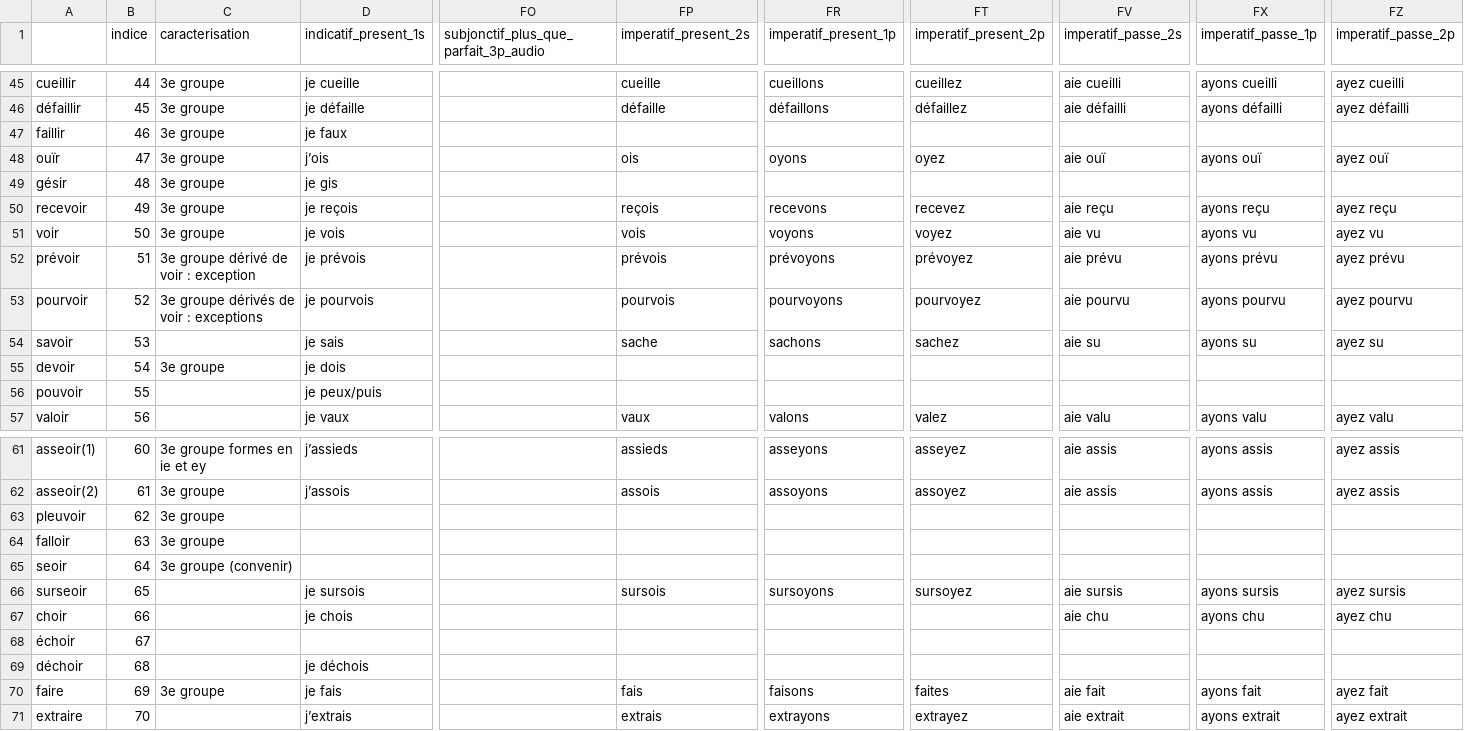
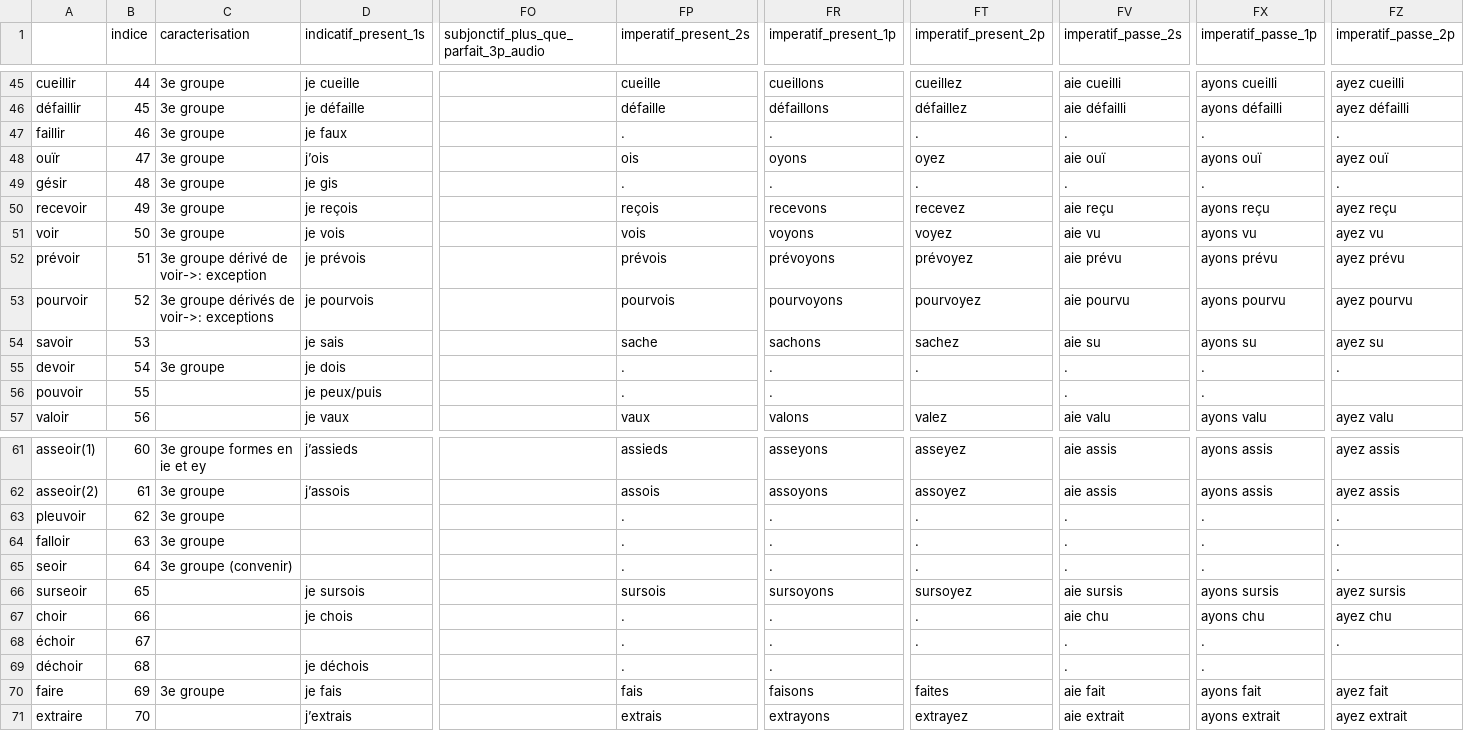
Before and after one commit to zerovip/french-conjugation, a CSV file: french_verbs_conjugations.csv, drawn as a sheet; only a part is shown, gaps mark what is left out; the diff covers the shown part only; the diff names each change by its address in the sheet, - before the commit and + after, or states it on an @@ line.

Commit message:
position and unicode adjusted

```diff
--- a/french_verbs_conjugations.csv
+++ b/french_verbs_conjugations.csv
-FP47 (imperatif_present_2s): (empty)
+FP47 (imperatif_present_2s): .
-FR47 (imperatif_present_1p): (empty)
+FR47 (imperatif_present_1p): .
-FT47 (imperatif_present_2p): (empty)
+FT47 (imperatif_present_2p): .
-FV47 (imperatif_passe_2s): (empty)
+FV47 (imperatif_passe_2s): .
-FX47 (imperatif_passe_1p): (empty)
+FX47 (imperatif_passe_1p): .
-FZ47 (imperatif_passe_2p): (empty)
+FZ47 (imperatif_passe_2p): .
-FP49 (imperatif_present_2s): (empty)
+FP49 (imperatif_present_2s): .
-FR49 (imperatif_present_1p): (empty)
+FR49 (imperatif_present_1p): .
-FT49 (imperatif_present_2p): (empty)
+FT49 (imperatif_present_2p): .
-FV49 (imperatif_passe_2s): (empty)
+FV49 (imperatif_passe_2s): .
-FX49 (imperatif_passe_1p): (empty)
+FX49 (imperatif_passe_1p): .
-FZ49 (imperatif_passe_2p): (empty)
+FZ49 (imperatif_passe_2p): .
-C52 (caracterisation): 3e groupe dérivé de voir : exception
+C52 (caracterisation): 3e groupe dérivé de voir->: exception
-C53 (caracterisation): 3e groupe dérivés de voir : exceptions
+C53 (caracterisation): 3e groupe dérivés de voir->: exceptions
-FP55:FP56 (imperatif_present_2s): (empty)
+FP55:FP56 (imperatif_present_2s): .
-FR55:FR56 (imperatif_present_1p): (empty)
+FR55:FR56 (imperatif_present_1p): .
-FT55 (imperatif_present_2p): (empty)
+FT55 (imperatif_present_2p): .
-FV55:FV56 (imperatif_passe_2s): (empty)
+FV55:FV56 (imperatif_passe_2s): .
-FX55:FX56 (imperatif_passe_1p): (empty)
+FX55:FX56 (imperatif_passe_1p): .
-FZ55 (imperatif_passe_2p): (empty)
+FZ55 (imperatif_passe_2p): .
-FP63:FP65 (imperatif_present_2s): (empty)
+FP63:FP65 (imperatif_present_2s): .
-FR63:FR65 (imperatif_present_1p): (empty)
+FR63:FR65 (imperatif_present_1p): .
-FT63:FT65 (imperatif_present_2p): (empty)
+FT63:FT65 (imperatif_present_2p): .
-FV63:FV65 (imperatif_passe_2s): (empty)
+FV63:FV65 (imperatif_passe_2s): .
-FX63:FX65 (imperatif_passe_1p): (empty)
+FX63:FX65 (imperatif_passe_1p): .
-FZ63:FZ65 (imperatif_passe_2p): (empty)
+FZ63:FZ65 (imperatif_passe_2p): .
-FP67:FP69 (imperatif_present_2s): (empty)
+FP67:FP69 (imperatif_present_2s): .
-FR67:FR69 (imperatif_present_1p): (empty)
+FR67:FR69 (imperatif_present_1p): .
-FT67:FT68 (imperatif_present_2p): (empty)
+FT67:FT68 (imperatif_present_2p): .
-FV68:FV69 (imperatif_passe_2s): (empty)
+FV68:FV69 (imperatif_passe_2s): .
-FX68:FX69 (imperatif_passe_1p): (empty)
+FX68:FX69 (imperatif_passe_1p): .
-FZ68 (imperatif_passe_2p): (empty)
+FZ68 (imperatif_passe_2p): .
```
Also changed, not shown: 25 edited cells elsewhere in this file.
